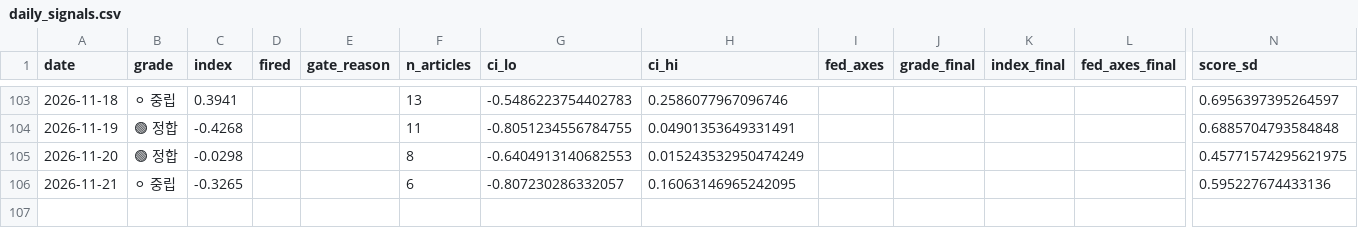
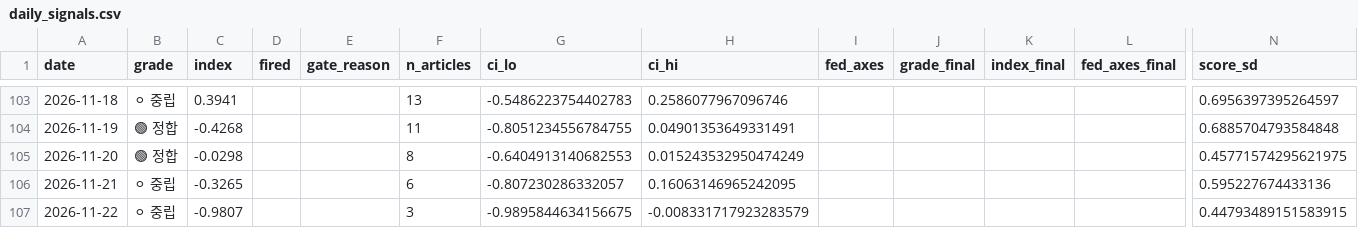
Before and after one commit to 2026-AICP/fomc-sentiment-agents, a CSV file: outputs/daily_signals.csv, drawn as a sheet; only a part is shown, gaps mark what is left out; rows hold the shown columns only; the diff names each change by its address in the sheet, - before the commit and + after, or states it on an @@ line.

```diff
--- a/outputs/daily_signals.csv
+++ b/outputs/daily_signals.csv
+row 107: 2026-11-22 | ⚪ 중립 | -0.9807 |  |  | 3 | -0.9895844634156675 | -0.008331717923283579 |  |  |  |  | 0.44793489151583915
```
Also changed, not shown: outputs/daily_headline.csv, outputs/news_index_live.csv, 9 other files.
